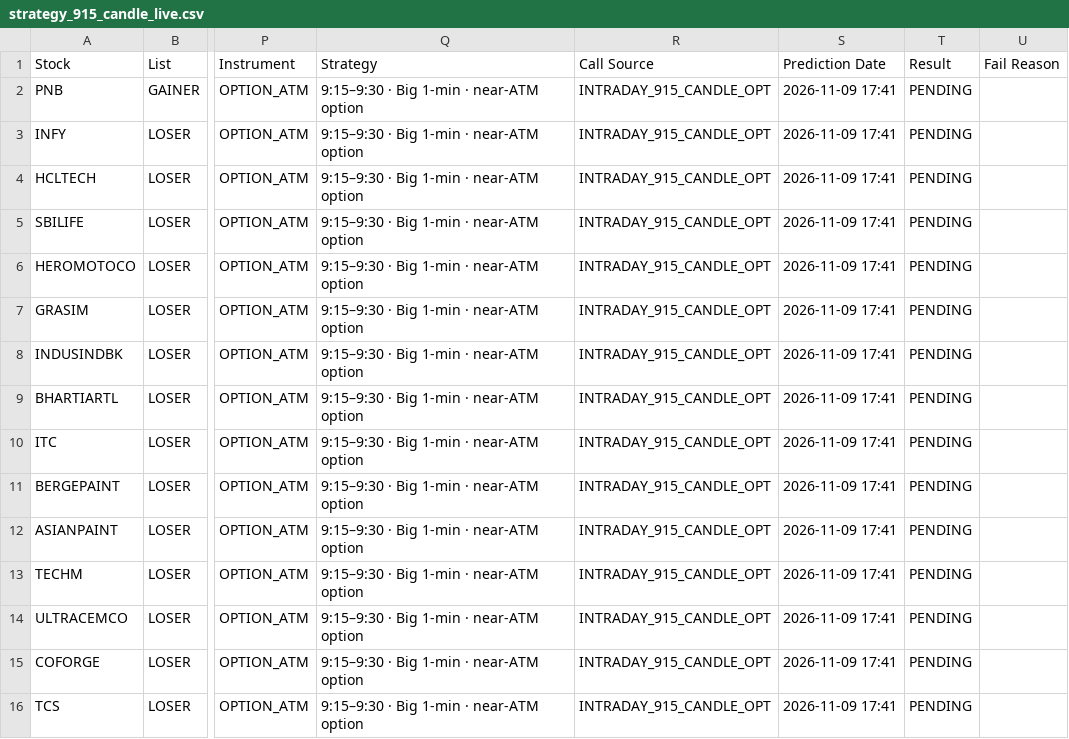
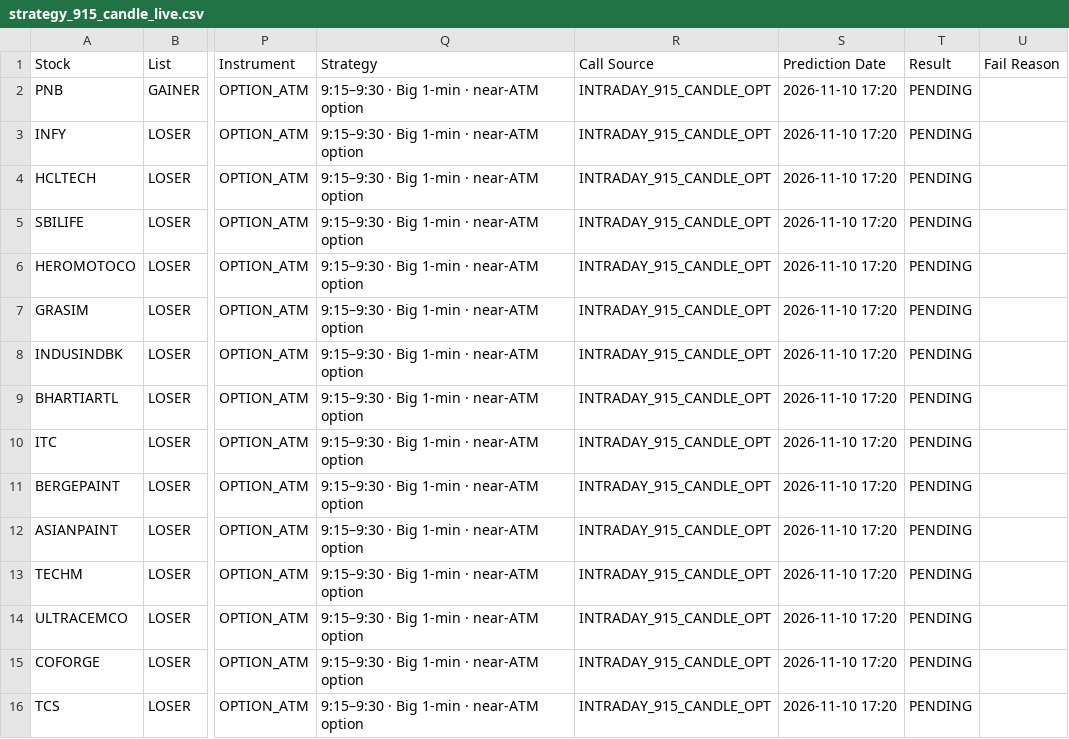
Before and after one commit to jpgenius31/swingtrading, a CSV file: strategy_915_candle_live.csv, drawn as a sheet; only a part is shown, gaps mark what is left out; the diff names each change by its address in the sheet, - before the commit and + after, or states it on an @@ line.

```diff
--- a/strategy_915_candle_live.csv
+++ b/strategy_915_candle_live.csv
-S2:S16 (Prediction Date): 2026-11-09 17:41
+S2:S16 (Prediction Date): 2026-11-10 17:20
```
Also changed, not shown: strategy_915_candle_past.csv, 6 other files.
